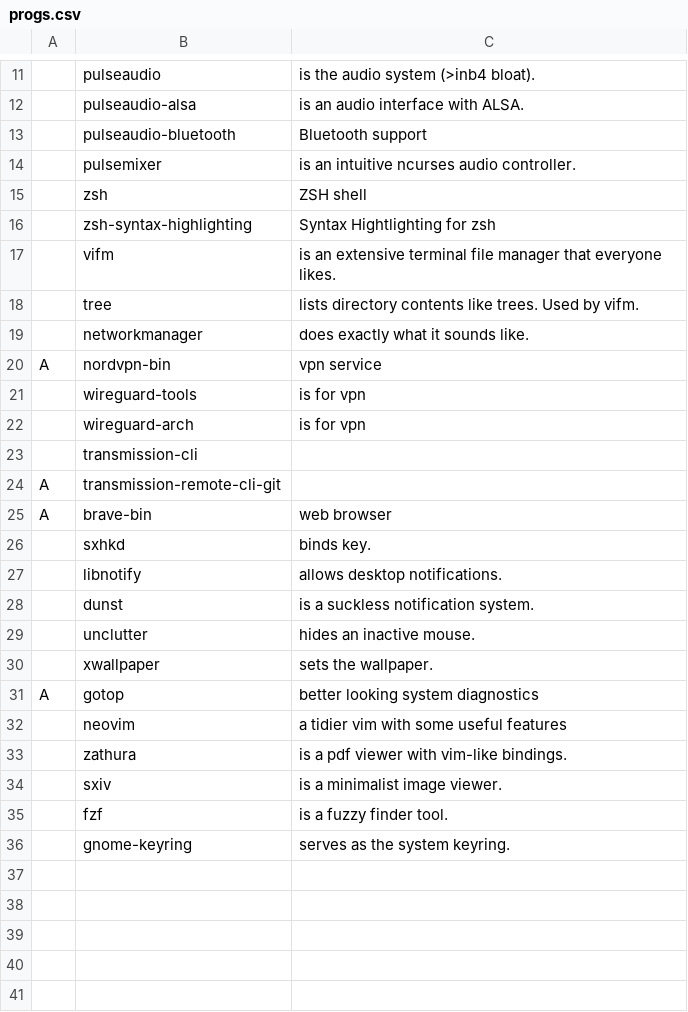
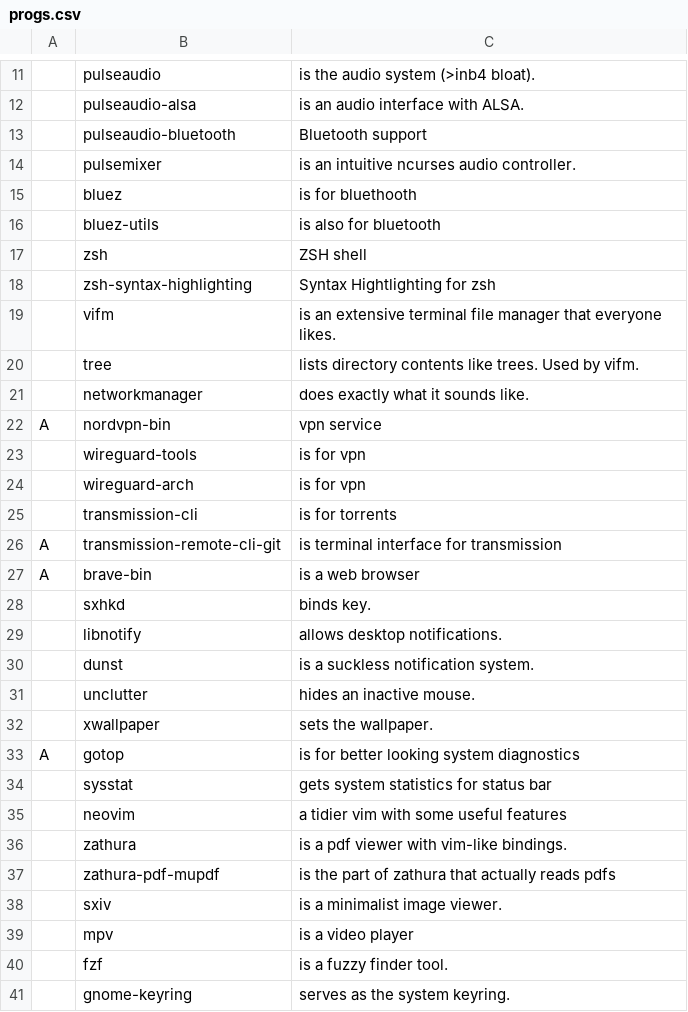
Before and after one commit to aar015/config-repo, a CSV file: .install/progs.csv, drawn as a sheet; only a part is shown, gaps mark what is left out.

```diff
--- a/.install/progs.csv
+++ b/.install/progs.csv
@@ -14,2 +14,4 @@
 ,pulsemixer,is an intuitive ncurses audio controller.
+,bluez,is for bluethooth
+,bluez-utils,is also for bluetooth
 ,zsh,ZSH shell
@@ -22,5 +24,5 @@ A,nordvpn-bin,vpn service
 ,wireguard-arch,is for vpn
-,transmission-cli,
-A,transmission-remote-cli-git,
-A,brave-bin,web browser
+,transmission-cli,is for torrents
+A,transmission-remote-cli-git,is terminal interface for transmission
+A,brave-bin,is a web browser
 ,sxhkd,binds key.
@@ -30,6 +32,9 @@ A,brave-bin,web browser
 ,xwallpaper,sets the wallpaper.
-A,gotop,better looking system diagnostics
+A,gotop,is for better looking system diagnostics
+,sysstat,gets system statistics for status bar
 ,neovim,a tidier vim with some useful features
 ,zathura,is a pdf viewer with vim-like bindings.
+,zathura-pdf-mupdf,is the part of zathura that actually reads pdfs
 ,sxiv,is a minimalist image viewer.
+,mpv,is a video player
 ,fzf,is a fuzzy finder tool.
```
Also changed, not shown: 5 other files.
